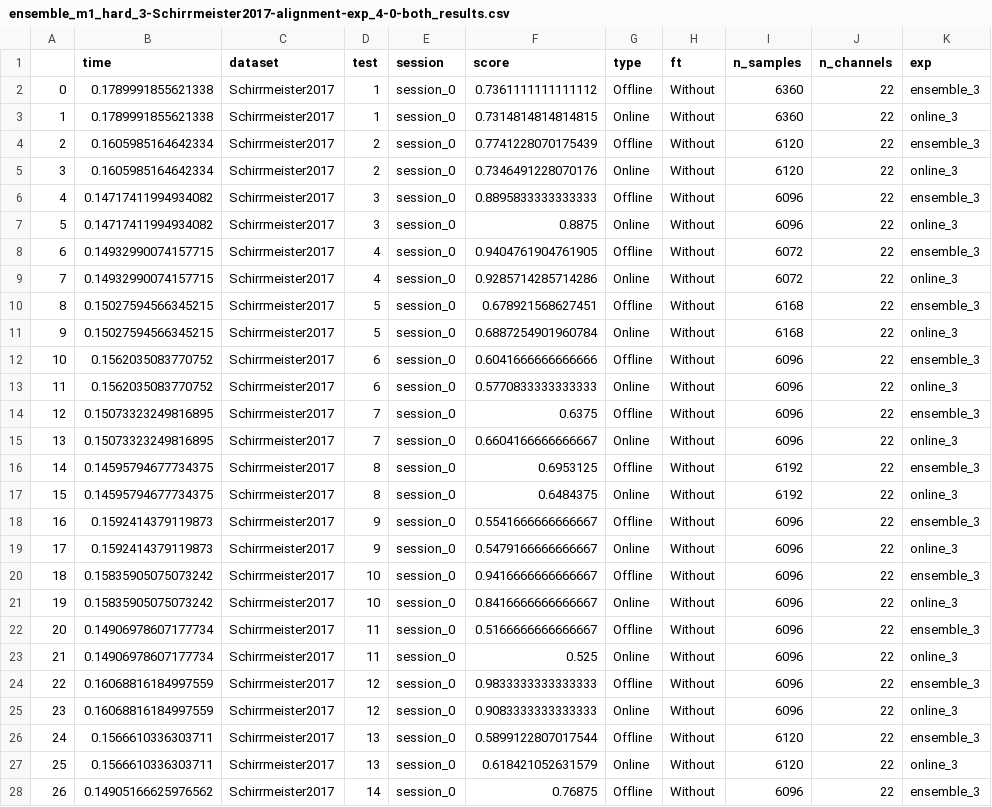
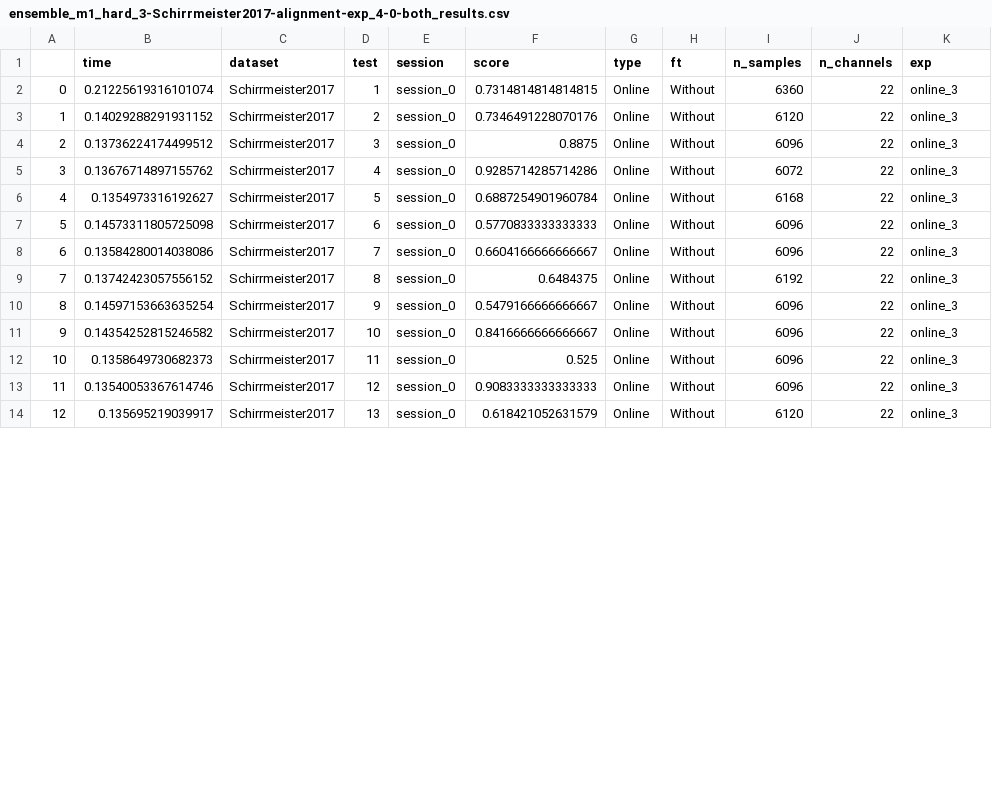
Before and after one commit to brunaafl/EEG_EA-Domain-Adap, a CSV file: output/runs/ensemble_m1_hard_3-Schirrmeister2017-alignment-exp_4-0-both/ensemble_m1_hard_3-Schirrmeister2017-alignment-exp_4-0-both_results.csv, drawn as a sheet; only a part is shown; removed rows and columns are numbered as before the commit, all else as after; the diff covers the shown part only; the diff names each change by its address in the sheet, - before the commit and + after, or states it on an @@ line.

```diff
--- a/output/runs/ensemble_m1_hard_3-Schirrmeister2017-alignment-exp_4-0-both/ensemble_m1_hard_3-Schirrmeister2017-alignment-exp_4-0-both_results.csv
+++ b/output/runs/ensemble_m1_hard_3-Schirrmeister2017-alignment-exp_4-0-both/ensemble_m1_hard_3-Schirrmeister2017-alignment-exp_4-0-both_results.csv
-row 2: 0 | 0.1789991855621338 | Schirrmeister2017 | 1 | session_0 | 0.7361111111111112 | Offline | Without | 6360 | 22 | ensemble_3
@@ column A renumbered from row 2 down @@
-B2 (time): 0.1789991855621338
+B2 (time): 0.21225619316101074
-row 4: 2 | 0.1605985164642334 | Schirrmeister2017 | 2 | session_0 | 0.7741228070175439 | Offline | Without | 6120 | 22 | ensemble_3
-B3 (time): 0.1605985164642334
+B3 (time): 0.14029288291931152
-row 6: 4 | 0.14717411994934082 | Schirrmeister2017 | 3 | session_0 | 0.8895833333333333 | Offline | Without | 6096 | 22 | ensemble_3
-B4 (time): 0.14717411994934082
+B4 (time): 0.13736224174499512
-row 8: 6 | 0.14932990074157715 | Schirrmeister2017 | 4 | session_0 | 0.9404761904761905 | Offline | Without | 6072 | 22 | ensemble_3
-B5 (time): 0.14932990074157715
+B5 (time): 0.13676714897155762
-row 10: 8 | 0.15027594566345215 | Schirrmeister2017 | 5 | session_0 | 0.678921568627451 | Offline | Without | 6168 | 22 | ensemble_3
-B6 (time): 0.15027594566345215
+B6 (time): 0.1354973316192627
-row 12: 10 | 0.1562035083770752 | Schirrmeister2017 | 6 | session_0 | 0.6041666666666666 | Offline | Without | 6096 | 22 | ensemble_3
-B7 (time): 0.1562035083770752
+B7 (time): 0.14573311805725098
-row 14: 12 | 0.15073323249816895 | Schirrmeister2017 | 7 | session_0 | 0.6375 | Offline | Without | 6096 | 22 | ensemble_3
-B8 (time): 0.15073323249816895
+B8 (time): 0.13584280014038086
-row 16: 14 | 0.14595794677734375 | Schirrmeister2017 | 8 | session_0 | 0.6953125 | Offline | Without | 6192 | 22 | ensemble_3
-B9 (time): 0.14595794677734375
+B9 (time): 0.13742423057556152
-row 18: 16 | 0.1592414379119873 | Schirrmeister2017 | 9 | session_0 | 0.5541666666666667 | Offline | Without | 6096 | 22 | ensemble_3
-B10 (time): 0.1592414379119873
+B10 (time): 0.14597153663635254
-row 20: 18 | 0.15835905075073242 | Schirrmeister2017 | 10 | session_0 | 0.9416666666666667 | Offline | Without | 6096 | 22 | ensemble_3
-B11 (time): 0.15835905075073242
+B11 (time): 0.14354252815246582
-row 22: 20 | 0.14906978607177734 | Schirrmeister2017 | 11 | session_0 | 0.5166666666666667 | Offline | Without | 6096 | 22 | ensemble_3
-B12 (time): 0.14906978607177734
+B12 (time): 0.1358649730682373
-row 24: 22 | 0.16068816184997559 | Schirrmeister2017 | 12 | session_0 | 0.9833333333333333 | Offline | Without | 6096 | 22 | ensemble_3
-B13 (time): 0.16068816184997559
+B13 (time): 0.13540053367614746
-row 26: 24 | 0.1566610336303711 | Schirrmeister2017 | 13 | session_0 | 0.5899122807017544 | Offline | Without | 6120 | 22 | ensemble_3
-B14 (time): 0.1566610336303711
+B14 (time): 0.135695219039917
-row 28: 26 | 0.14905166625976562 | Schirrmeister2017 | 14 | session_0 | 0.76875 | Offline | Without | 6096 | 22 | ensemble_3
```
Also changed, not shown: 1 edited cell elsewhere in this file, output/runs/ensemble_m1_hard_3-BNCI2014001-alignment-exp_4-0-both/ensemble_m1_hard_3-BNCI2014001-alignment-exp_4-0-both_results.csv, output/runs/ensemble_m1_hard_3-BNCI2014001-no-alignment-exp_4-0-both/ensemble_m1_hard_3-BNCI2014001-no-alignment-exp_4-0-both_results.csv, 5 other files.
